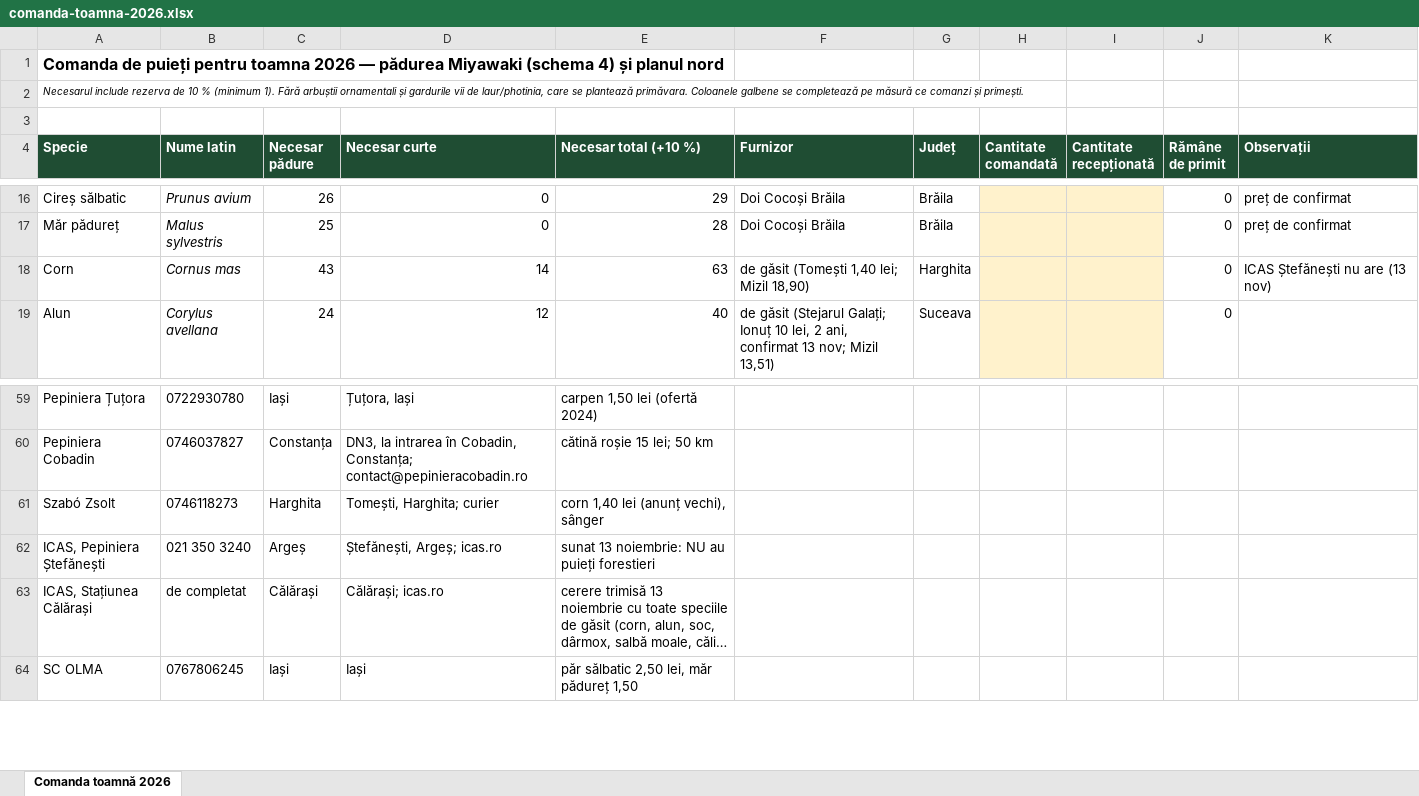
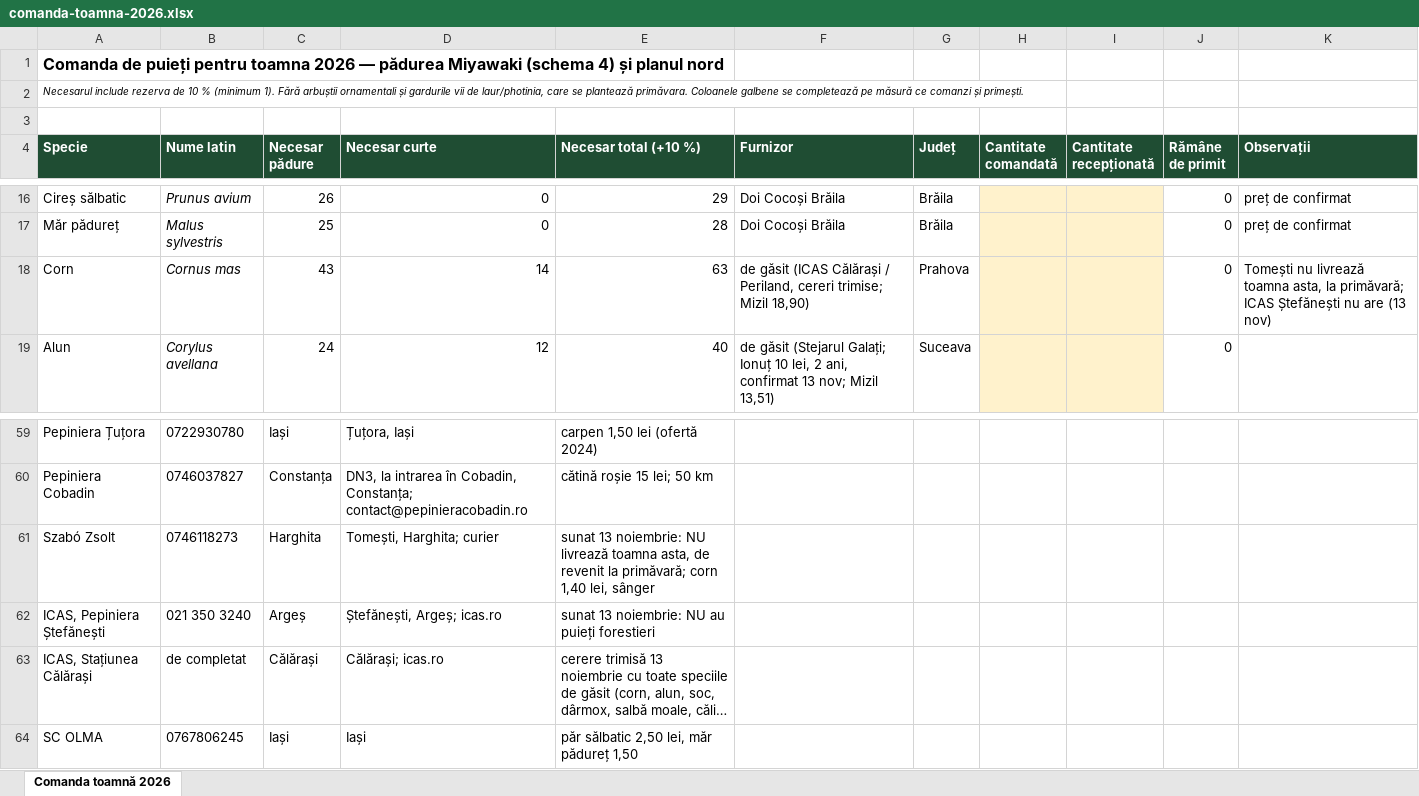
Before and after one commit to schmicky/crucea, an Excel workbook: resurse/oferte/comanda-toamna-2026.xlsx, sheet Comanda toamnă 2026, drawn as a sheet; only a part is shown, gaps mark what is left out; long unchanged cells end in …; values as stored, in another font and other column widths than the file's, no borders; the diff names each change by its address in the sheet, - before the commit and + after, or states it on an @@ line.

```diff
--- a/resurse/oferte/comanda-toamna-2026.xlsx (sheet Comanda toamnă 2026)
+++ b/resurse/oferte/comanda-toamna-2026.xlsx (sheet Comanda toamnă 2026)
-F18 (Furnizor): de găsit (Tomești 1,40 lei; Mizil 18,90)
+F18 (Furnizor): de găsit (ICAS Călărași / Periland, cereri trimise; Mizil 18,90)
-G18 (Județ): Harghita
+G18 (Județ): Prahova
-K18 (Observații): ICAS Ștefănești…
+K18 (Observații): Tomești nu livrează toamna asta, la primăvară; ICAS Ștefănești…
-E61 (Necesar total (+10 %)): corn 1,40 lei (anunț vechi), sânger
+E61 (Necesar total (+10 %)): sunat 13 noiembrie: NU livrează toamna asta, de revenit la primăvară; corn 1,40 lei, sânger
```
Also changed, not shown: 4 other files.
